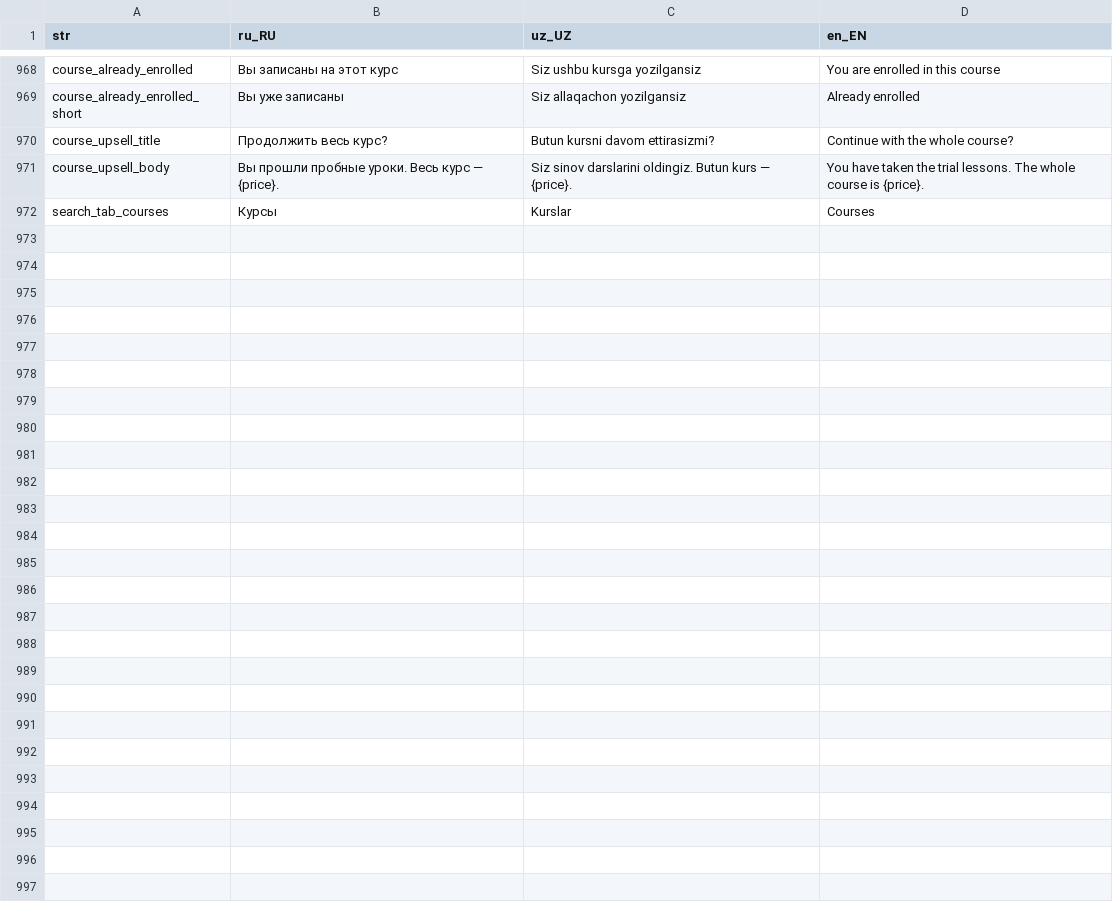
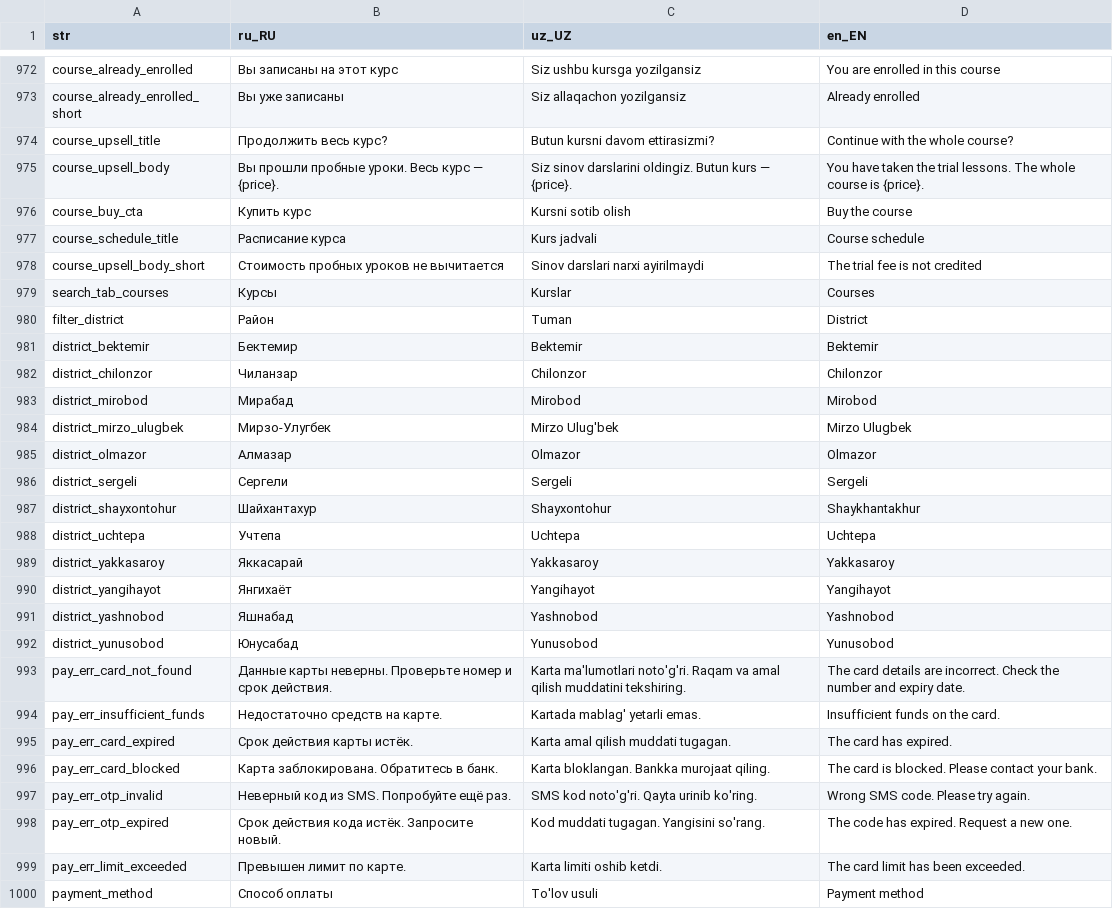
Before and after one commit to LUMI-PASS/lumi-mobile-app, a CSV file: assets/localization/translations.csv, drawn as a sheet; only a part is shown, gaps mark what is left out; the diff covers the shown part only.

```diff
--- a/assets/localization/translations.csv
+++ b/assets/localization/translations.csv
@@ -971,2 +975,26 @@ course_upsell_title,Продолжить весь курс?,Butun kursni davom e
 course_upsell_body,Вы прошли пробные уроки. Весь курс — {price}.,Siz sinov darslarini oldingiz. Butun kurs — {price}.,You have taken the trial lessons. The whole course is {price}.
+course_buy_cta,Купить курс,Kursni sotib olish,Buy the course
+course_schedule_title,Расписание курса,Kurs jadvali,Course schedule
+course_upsell_body_short,Стоимость пробных уроков не вычитается,Sinov darslari narxi ayirilmaydi,The trial fee is not credited
 search_tab_courses,Курсы,Kurslar,Courses
+filter_district,Район,Tuman,District
+district_bektemir,Бектемир,Bektemir,Bektemir
+district_chilonzor,Чиланзар,Chilonzor,Chilonzor
+district_mirobod,Мирабад,Mirobod,Mirobod
+district_mirzo_ulugbek,Мирзо-Улугбек,Mirzo Ulug'bek,Mirzo Ulugbek
+district_olmazor,Алмазар,Olmazor,Olmazor
+district_sergeli,Сергели,Sergeli,Sergeli
+district_shayxontohur,Шайхантахур,Shayxontohur,Shaykhantakhur
+district_uchtepa,Учтепа,Uchtepa,Uchtepa
+district_yakkasaroy,Яккасарай,Yakkasaroy,Yakkasaroy
+district_yangihayot,Янгихаёт,Yangihayot,Yangihayot
+district_yashnobod,Яшнабад,Yashnobod,Yashnobod
+district_yunusobod,Юнусабад,Yunusobod,Yunusobod
+pay_err_card_not_found,"Данные карты неверны. Проверьте номер и срок действия.","Karta ma'lumotlari noto'g'ri. Raqam va amal qilish muddatini tekshiring.","The card details are incorrect. Check the number and expiry date."
+pay_err_insufficient_funds,"Недостаточно средств на карте.","Kartada mablag' yetarli emas.","Insufficient funds on the card."
+pay_err_card_expired,"Срок действия карты истёк.","Karta amal qilish muddati tugagan.","The card has expired."
+pay_err_card_blocked,"Карта заблокирована. Обратитесь в банк.","Karta bloklangan. Bankka murojaat qiling.","The card is blocked. Please contact your bank."
+pay_err_otp_invalid,"Неверный код из SMS. Попробуйте ещё раз.","SMS kod noto'g'ri. Qayta urinib ko'ring.","Wrong SMS code. Please try again."
+pay_err_otp_expired,"Срок действия кода истёк. Запросите новый.","Kod muddati tugagan. Yangisini so'rang.","The code has expired. Request a new one."
+pay_err_limit_exceeded,"Превышен лимит по карте.","Karta limiti oshib ketdi.","The card limit has been exceeded."
+payment_method,Способ оплаты,To'lov usuli,Payment method
```
Also changed, not shown: 4 added rows and 11 edited cells elsewhere in this file, 38 other files.
